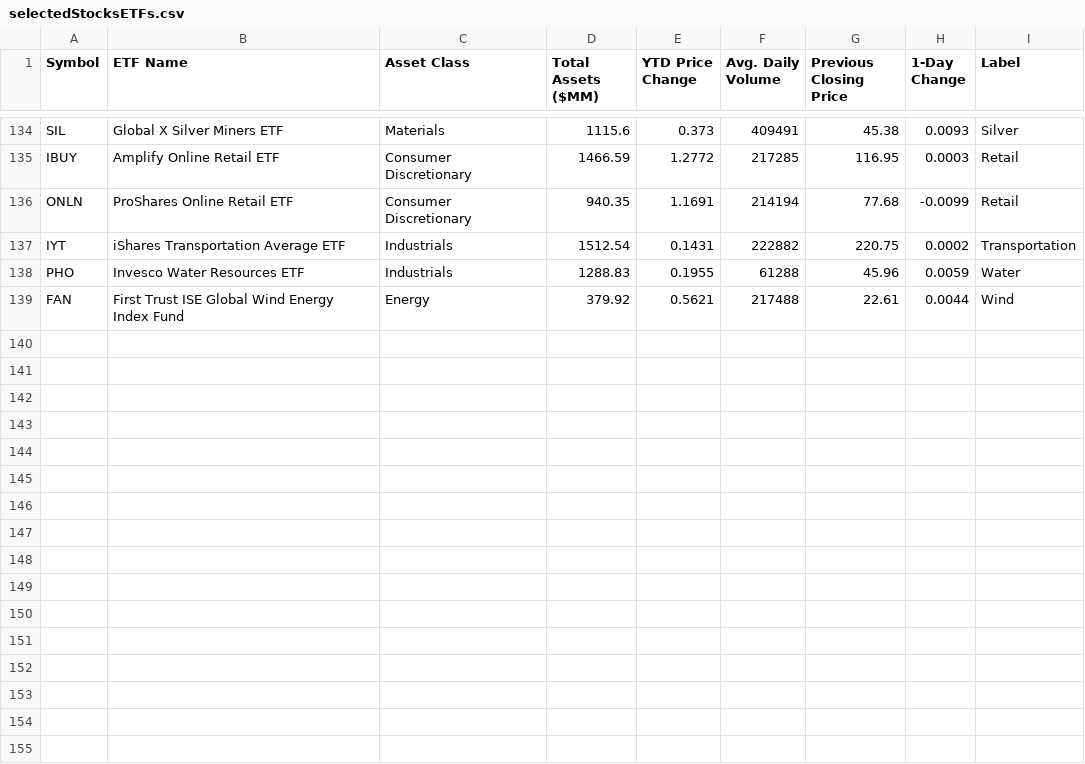
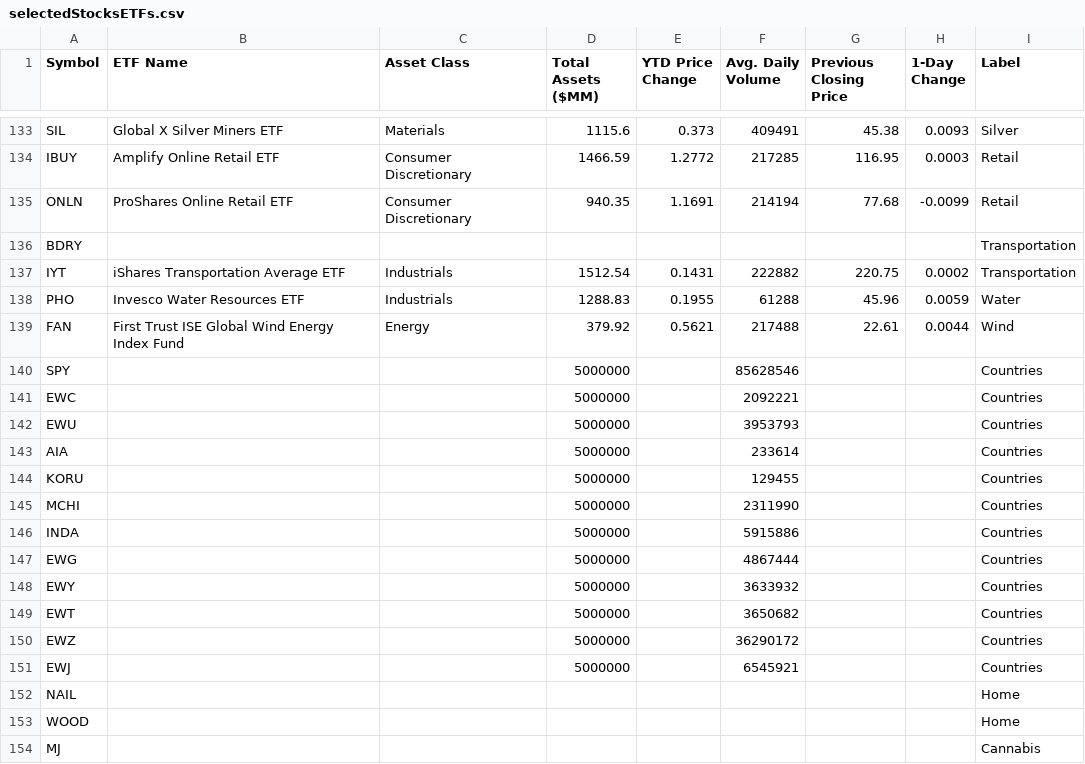
Before and after one commit to PyRPy/TraderZone, a CSV file: techAnalysis/selectedStocksETFs.csv, drawn as a sheet; only a part is shown, gaps mark what is left out; the diff covers the shown part only.

Commit message:
add 'ARK', 'Countries', 'Waste', 'Cannabis' sector

```diff
--- a/techAnalysis/selectedStocksETFs.csv
+++ b/techAnalysis/selectedStocksETFs.csv
@@ -136,2 +135,3 @@ IBUY,Amplify Online Retail ETF,Consumer Discretionary,1466.59,1.2772,217285,116.
 ONLN,ProShares Online Retail ETF,Consumer Discretionary,940.35,1.1691,214194,77.68,-0.0099,Retail
+BDRY,,,,,,,,Transportation
 IYT,iShares Transportation Average ETF,Industrials,1512.54,0.1431,222882,220.75,0.0002,Transportation
@@ -139 +139,16 @@ PHO,Invesco Water Resources ETF,Industrials,1288.83,0.1955,61288,45.96,0.0059,Wa
 FAN,First Trust ISE Global Wind Energy Index Fund,Energy,379.92,0.5621,217488,22.61,0.0044,Wind
+SPY,,,5000000,,85628546,,,Countries
+EWC,,,5000000,,2092221,,,Countries
+EWU,,,5000000,,3953793,,,Countries
+AIA,,,5000000,,233614,,,Countries
+KORU,,,5000000,,129455,,,Countries
+MCHI,,,5000000,,2311990,,,Countries
+INDA,,,5000000,,5915886,,,Countries
+EWG,,,5000000,,4867444,,,Countries
+EWY,,,5000000,,3633932,,,Countries
+EWT,,,5000000,,3650682,,,Countries
+EWZ,,,5000000,,36290172,,,Countries
+EWJ,,,5000000,,6545921,,,Countries
+NAIL,,,,,,,,Home
+WOOD,,,,,,,,Home
+MJ,,,,,,,,Cannabis
```
Also changed, not shown: 20 added rows and 1 removed row elsewhere in this file.
